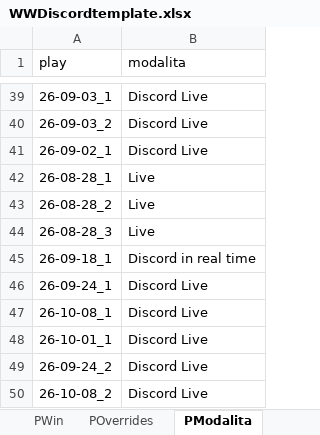
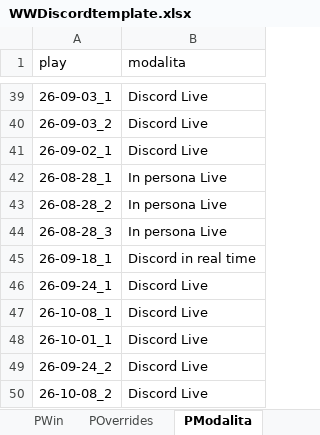
Before and after one commit to FilippoMart/WW-Discord, an Excel workbook: WWDiscordtemplate.xlsx, sheet PModalita, drawn as a sheet; only a part is shown, gaps mark what is left out; values as stored, in another font and other column widths than the file's, no borders; the diff names each change by its address in the sheet, - before the commit and + after, or states it on an @@ line.

```diff
--- a/WWDiscordtemplate.xlsx (sheet PModalita)
+++ b/WWDiscordtemplate.xlsx (sheet PModalita)
-B42:B44 (modalita): Live
+B42:B44 (modalita): In persona Live
```
Also changed, not shown: 4 other files.
